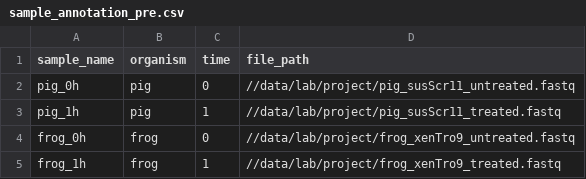
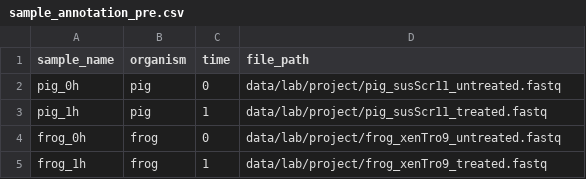
Before and after one commit to pepkit/example_peps, a CSV file: example_derived_implied/sample_annotation_pre.csv, drawn as a sheet.

```diff
--- a/example_derived_implied/sample_annotation_pre.csv
+++ b/example_derived_implied/sample_annotation_pre.csv
@@ -1,5 +1,5 @@
 sample_name,organism,time,file_path
-pig_0h,pig,0,//data/lab/project/pig_susScr11_untreated.fastq
-pig_1h,pig,1,//data/lab/project/pig_susScr11_treated.fastq
-frog_0h,frog,0,//data/lab/project/frog_xenTro9_untreated.fastq
-frog_1h,frog,1, //data/lab/project/frog_xenTro9_treated.fastq
+pig_0h,pig,0,data/lab/project/pig_susScr11_untreated.fastq
+pig_1h,pig,1,data/lab/project/pig_susScr11_treated.fastq
+frog_0h,frog,0,data/lab/project/frog_xenTro9_untreated.fastq
+frog_1h,frog,1,data/lab/project/frog_xenTro9_treated.fastq
```
Also changed, not shown: example_derived/sample_annotation_pre.csv, example_implied/sample_annotation.csv, 1 other file.
